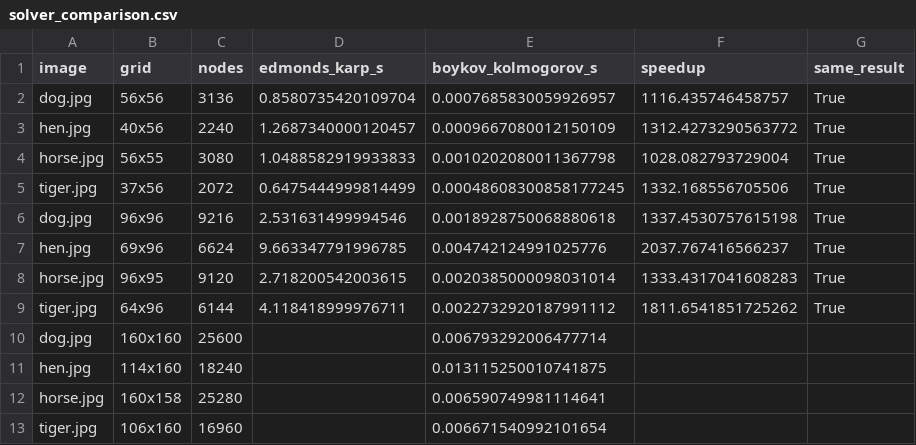
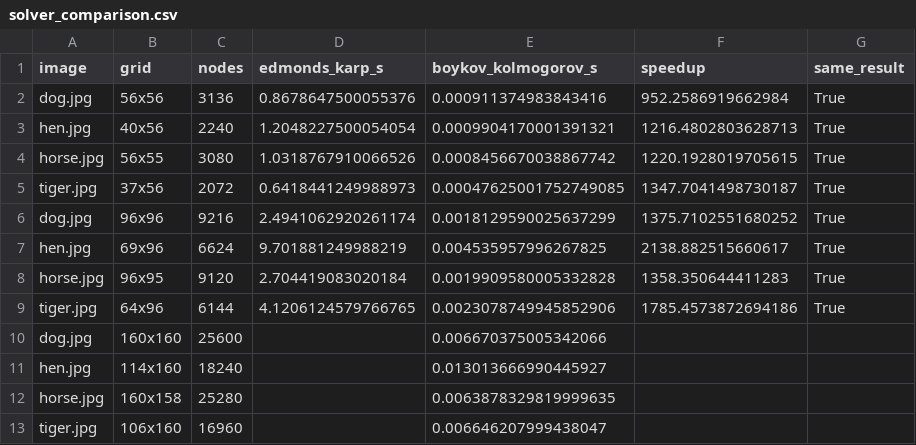
Before and after one commit to singha105/mincut-segmentation, a CSV file: benchmarks/solver_comparison.csv, drawn as a sheet.

```diff
--- a/benchmarks/solver_comparison.csv
+++ b/benchmarks/solver_comparison.csv
@@ -1,13 +1,13 @@
 image,grid,nodes,edmonds_karp_s,boykov_kolmogorov_s,speedup,same_result
-dog.jpg,56x56,3136,0.8580735420109704,0.0007685830059926957,1116.435746458757,True
-hen.jpg,40x56,2240,1.2687340000120457,0.0009667080012150109,1312.4273290563772,True
-horse.jpg,56x55,3080,1.0488582919933833,0.0010202080011367798,1028.082793729004,True
-tiger.jpg,37x56,2072,0.6475444999814499,0.00048608300858177245,1332.168556705506,True
-dog.jpg,96x96,9216,2.531631499994546,0.0018928750068880618,1337.4530757615198,True
-hen.jpg,69x96,6624,9.663347791996785,0.004742124991025776,2037.767416566237,True
-horse.jpg,96x95,9120,2.718200542003615,0.0020385000098031014,1333.4317041608283,True
-tiger.jpg,64x96,6144,4.118418999976711,0.0022732920187991112,1811.6541851725262,True
-dog.jpg,160x160,25600,,0.006793292006477714,,
-hen.jpg,114x160,18240,,0.013115250010741875,,
-horse.jpg,160x158,25280,,0.006590749981114641,,
-tiger.jpg,106x160,16960,,0.006671540992101654,,
+dog.jpg,56x56,3136,0.8678647500055376,0.000911374983843416,952.2586919662984,True
+hen.jpg,40x56,2240,1.2048227500054054,0.0009904170001391321,1216.4802803628713,True
+horse.jpg,56x55,3080,1.0318767910066526,0.0008456670038867742,1220.1928019705615,True
+tiger.jpg,37x56,2072,0.6418441249988973,0.00047625001752749085,1347.7041498730187,True
+dog.jpg,96x96,9216,2.4941062920261174,0.0018129590025637299,1375.7102551680252,True
+hen.jpg,69x96,6624,9.701881249988219,0.004535957996267825,2138.882515660617,True
+horse.jpg,96x95,9120,2.704419083020184,0.0019909580005332828,1358.350644411283,True
+tiger.jpg,64x96,6144,4.1206124579766765,0.0023078749945852906,1785.4573872694186,True
+dog.jpg,160x160,25600,,0.006670375005342066,,
+hen.jpg,114x160,18240,,0.013013666990445927,,
+horse.jpg,160x158,25280,,0.0063878329819999635,,
+tiger.jpg,106x160,16960,,0.006646207999438047,,
```
Also changed, not shown: 18 other files.
